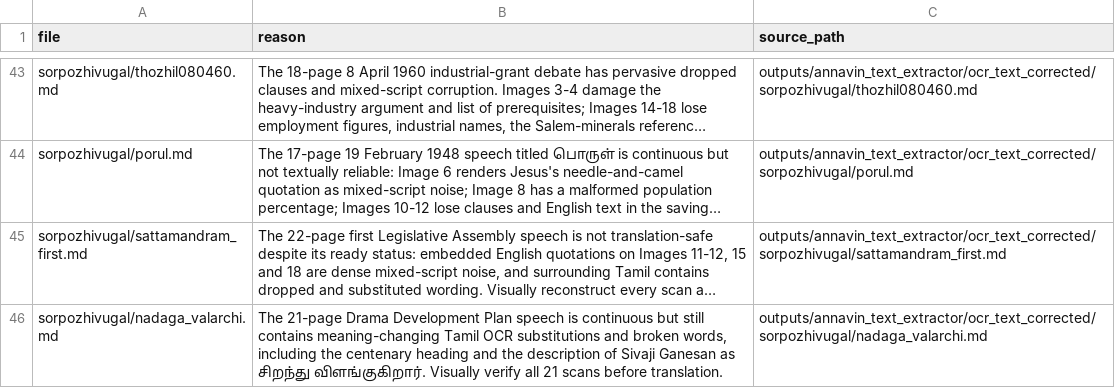
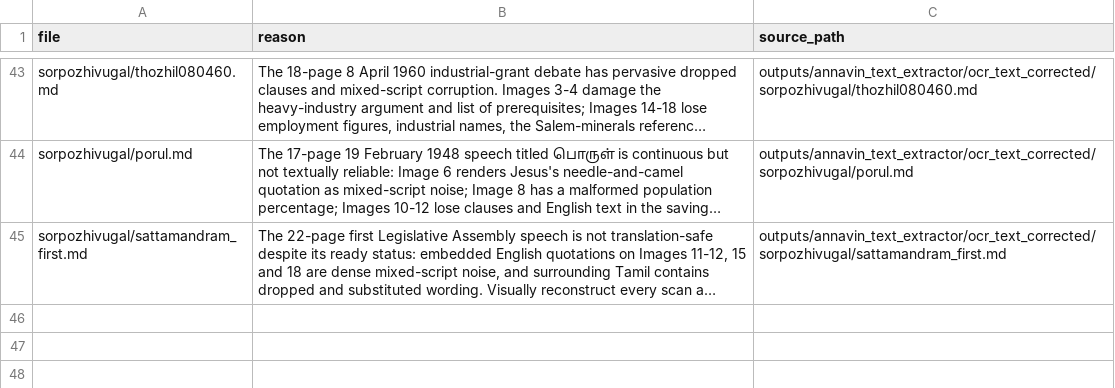
Before and after one commit to pugazg/anna-corpus, a CSV file: outputs/annavin_text_extractor/translated_contents/_translation_state/needs_source_recovery.csv, drawn as a sheet; only a part is shown, gaps mark what is left out; long unchanged cells end in …; the diff names each change by its address in the sheet, - before the commit and + after, or states it on an @@ line.

```diff
--- a/outputs/annavin_text_extractor/translated_contents/_translation_state/needs_source_recovery.csv
+++ b/outputs/annavin_text_extractor/translated_contents/_translation_state/needs_source_recovery.csv
-row 46: sorpozhivugal/nadaga_valarchi.md | The 21-page Drama Development Plan speech is continuous but still contains meaning-changing Tamil OCR substitutions and broken words, including the centenary heading and the description of Sivaji Ganesan as சிறந்து விளங்குகிறார். Visually verify all 21 scans before translation. | outputs/annavin_text_extractor/ocr_text_corrected/sorpozhivugal/nadaga_valarchi.md
```
Also changed, not shown: outputs/annavin_text_extractor/translated_contents/_translation_state/difficult_terms.csv, outputs/annavin_text_extractor/translated_contents/_translation_state/ocr_concerns.csv, 10 other files.
